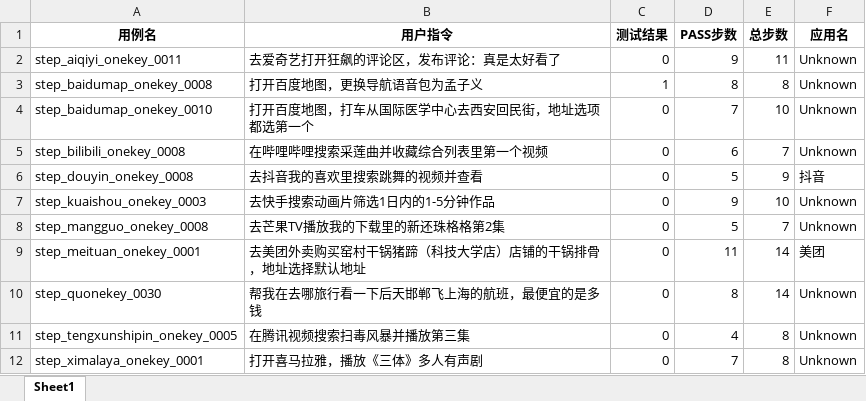
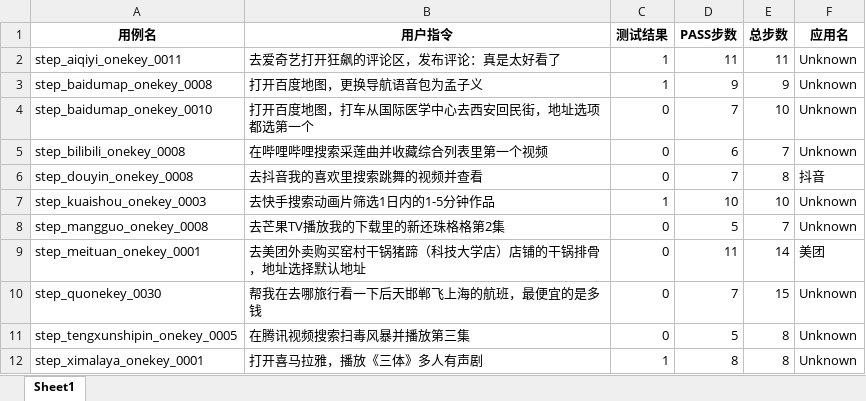
Before and after one commit to deeplearingx/code_for_GUI, an Excel workbook: output/result.xlsx, sheet Sheet1, drawn as a sheet; values as stored, in another font and other column widths than the file's, no borders; the diff names each change by its address in the sheet, - before the commit and + after, or states it on an @@ line.

```diff
--- a/output/result.xlsx (sheet Sheet1)
+++ b/output/result.xlsx (sheet Sheet1)
-C2 (测试结果): 0
+C2 (测试结果): 1
-D2 (PASS步数): 9
+D2 (PASS步数): 11
-D3 (PASS步数): 8
+D3 (PASS步数): 9
-E3 (总步数): 8
+E3 (总步数): 9
-D6 (PASS步数): 5
+D6 (PASS步数): 7
-E6 (总步数): 9
+E6 (总步数): 8
-C7 (测试结果): 0
+C7 (测试结果): 1
-D7 (PASS步数): 9
+D7 (PASS步数): 10
-D10 (PASS步数): 8
+D10 (PASS步数): 7
-E10 (总步数): 14
+E10 (总步数): 15
-D11 (PASS步数): 4
+D11 (PASS步数): 5
-C12 (测试结果): 0
+C12 (测试结果): 1
-D12 (PASS步数): 7
+D12 (PASS步数): 8
```
Also changed, not shown: 23 other files.
